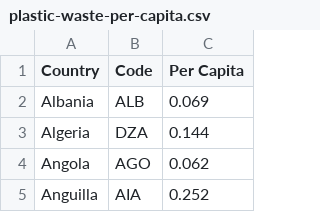
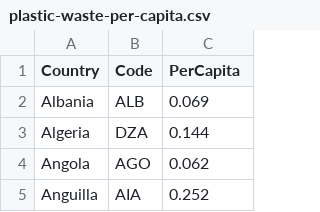
Before and after one commit to poojakayyalathodi/FIT3179.github.io, a CSV file: data/plastic-waste-per-capita.csv, drawn as a sheet; only a part is shown.

Commit message:
percapita field updated

```diff
--- a/data/plastic-waste-per-capita.csv
+++ b/data/plastic-waste-per-capita.csv
@@ -1,2 +1,2 @@
-Country,Code,Per Capita
+Country,Code,PerCapita
 Albania,ALB,0.069
```
